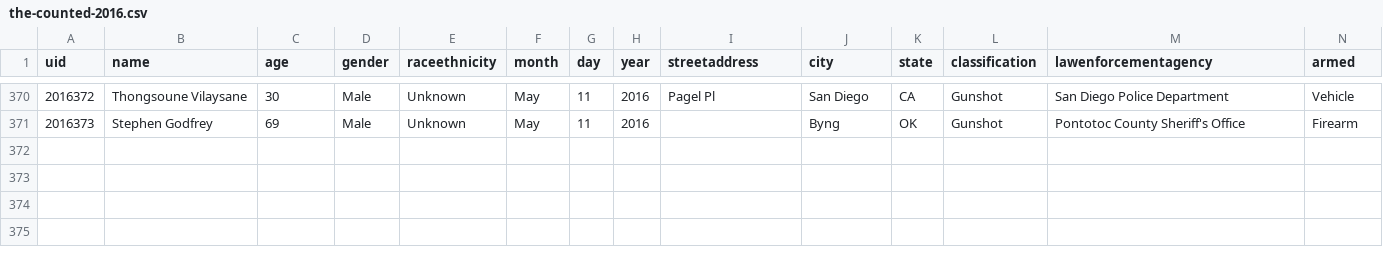
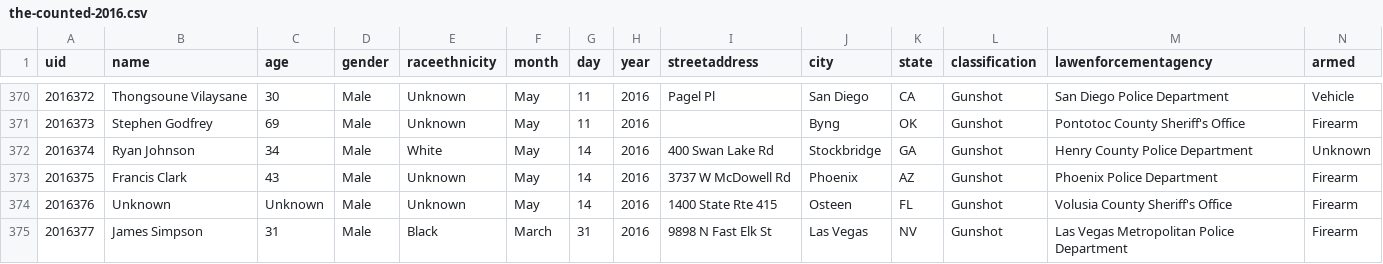
Before and after one commit to flother/thecounted, a CSV file: data/the-counted-2016.csv, drawn as a sheet; only a part is shown, gaps mark what is left out.

Commit message:
Add James Simpson and 3 others

```diff
--- a/data/the-counted-2016.csv
+++ b/data/the-counted-2016.csv
@@ -371 +371,5 @@ uid,name,age,gender,raceethnicity,month,day,year,streetaddress,city,state,classi
 "2016373","Stephen Godfrey","69","Male","Unknown","May","11","2016","","Byng","OK","Gunshot","Pontotoc County Sheriff's Office","Firearm"
+"2016374","Ryan Johnson","34","Male","White","May","14","2016","400 Swan Lake Rd","Stockbridge","GA","Gunshot","Henry County Police Department","Unknown"
+"2016375","Francis Clark","43","Male","Unknown","May","14","2016","3737 W McDowell Rd","Phoenix","AZ","Gunshot","Phoenix Police Department","Firearm"
+"2016376","Unknown","Unknown","Male","Unknown","May","14","2016","1400 State Rte 415","Osteen","FL","Gunshot","Volusia County Sheriff's Office","Firearm"
+"2016377","James Simpson","31","Male","Black","March","31","2016","9898 N Fast Elk St","Las Vegas","NV","Gunshot","Las Vegas Metropolitan Police Department","Firearm"
```
